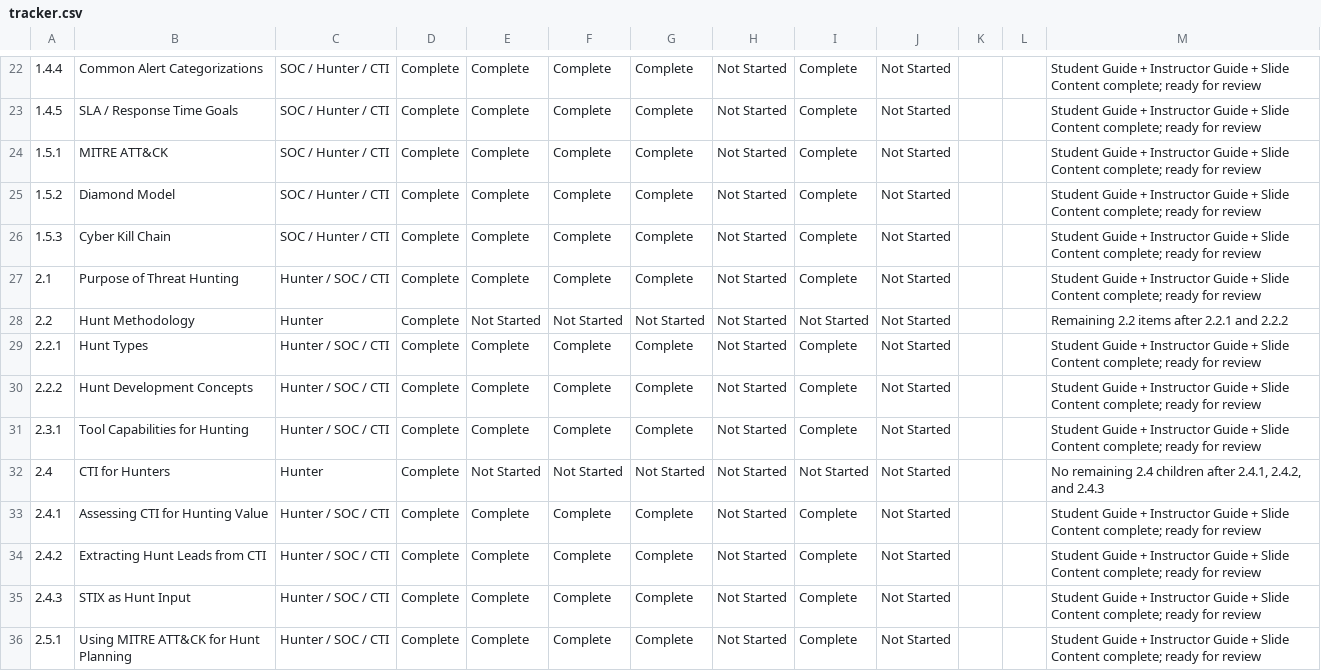
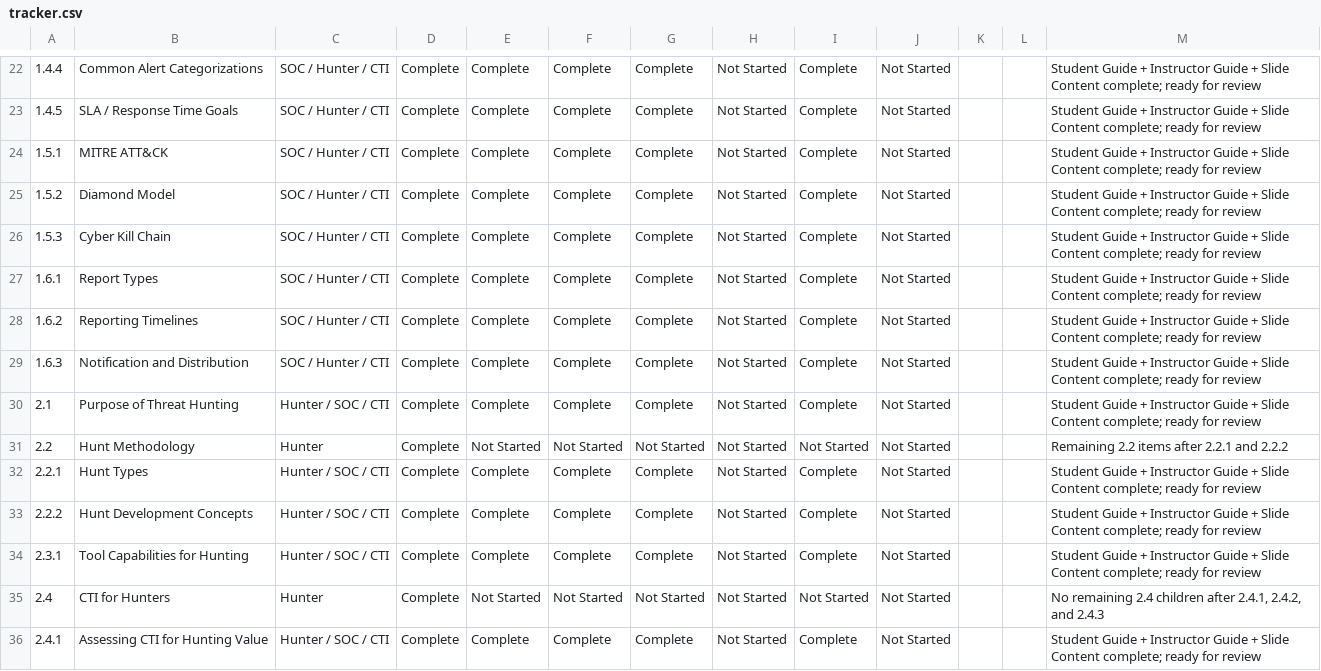
Before and after one commit to MalasadaTech/thraining-plan, a CSV file: docs/tracker.csv, drawn as a sheet; only a part is shown, gaps mark what is left out; the shorter side is filled out with more unchanged rows; the diff names each change by its address in the sheet, - before the commit and + after, or states it on an @@ line.

Commit message:
Add modules for reporting types, timelines, and notification distribution
- Created student and instructor guides for Module 1.6.1 on report types, detailing key concepts, examples, and hands-on exercises.
- Developed Module 1.6.2 on reporting timelines, including learning objectives, detailed walkthroughs, and knowledge checks.
- Introduced Module 1.6.3 focusing on notification and distribution, with a notification chart, routing guidelines, and common mistakes.
- Added slide decks for each module to facilitate instructor-led training sessions.
- Included assets for each module to support visual learning and engagement.

```diff
--- a/docs/tracker.csv
+++ b/docs/tracker.csv
+row 27: 1.6.1 | Report Types | SOC / Hunter / CTI | Complete | Complete | Complete | Complete | Not Started | Complete | Not Started |  |  | Student Guide + Instructor Guide + Slide Content complete; ready for review
+row 28: 1.6.2 | Reporting Timelines | SOC / Hunter / CTI | Complete | Complete | Complete | Complete | Not Started | Complete | Not Started |  |  | Student Guide + Instructor Guide + Slide Content complete; ready for review
+row 29: 1.6.3 | Notification and Distribution | SOC / Hunter / CTI | Complete | Complete | Complete | Complete | Not Started | Complete | Not Started |  |  | Student Guide + Instructor Guide + Slide Content complete; ready for review
```
Also changed, not shown: 22 other files.
